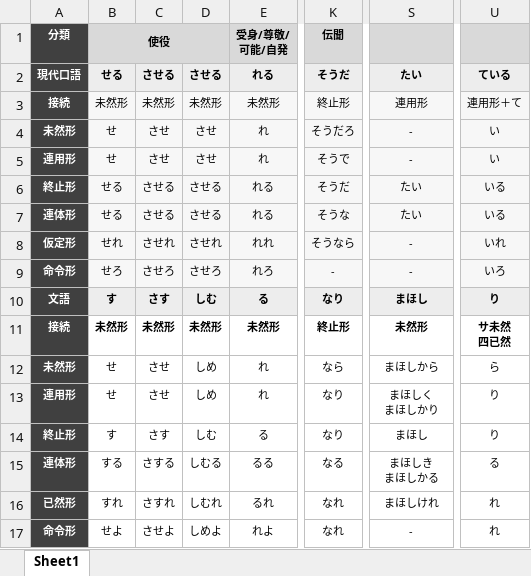
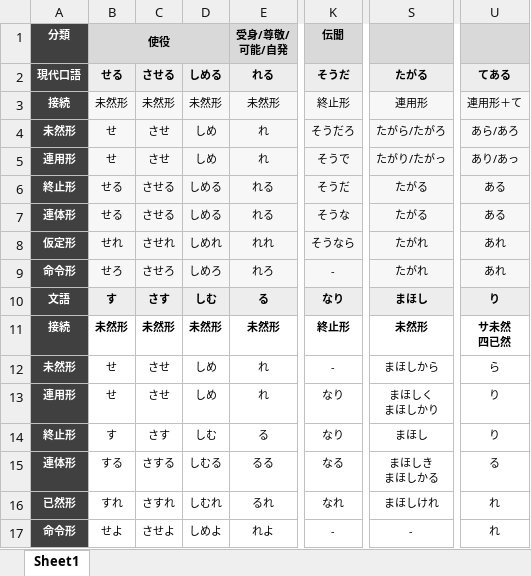
Before and after one commit to nakagaway218/remotion, an Excel workbook: Studymaterials/日本語助動詞一覧.xlsx, sheet Sheet1, drawn as a sheet; only a part is shown, gaps mark what is left out; values as stored, in another font and other column widths than the file's, no borders; the diff names each change by its address in the sheet, - before the commit and + after, or states it on an @@ line.

Commit message:
Fix Japanese auxiliary verb table

```diff
--- a/Studymaterials/日本語助動詞一覧.xlsx (sheet Sheet1)
+++ b/Studymaterials/日本語助動詞一覧.xlsx (sheet Sheet1)
-D2: させる
+D2: しめる
-S2: たい
+S2: たがる
-U2: ている
+U2: てある
-D4:D5: させ
+D4:D5: しめ
-S4: -
+S4: たがら/たがろ
-U4: い
+U4: あら/あろ
-S5: -
+S5: たがり/たがっ
-U5: い
+U5: あり/あっ
-D6:D7: させる
+D6:D7: しめる
-S6:S7: たい
+S6:S7: たがる
-U6:U7: いる
+U6:U7: ある
-D8: させれ
+D8: しめれ
-S8:S9: -
+S8:S9: たがれ
-U8: いれ
+U8: あれ
-D9: させろ
+D9: しめろ
-U9: いろ
+U9: あれ
-K12 (伝聞): なら
+K12 (伝聞): -
-K17 (伝聞): なれ
+K17 (伝聞): -
```
